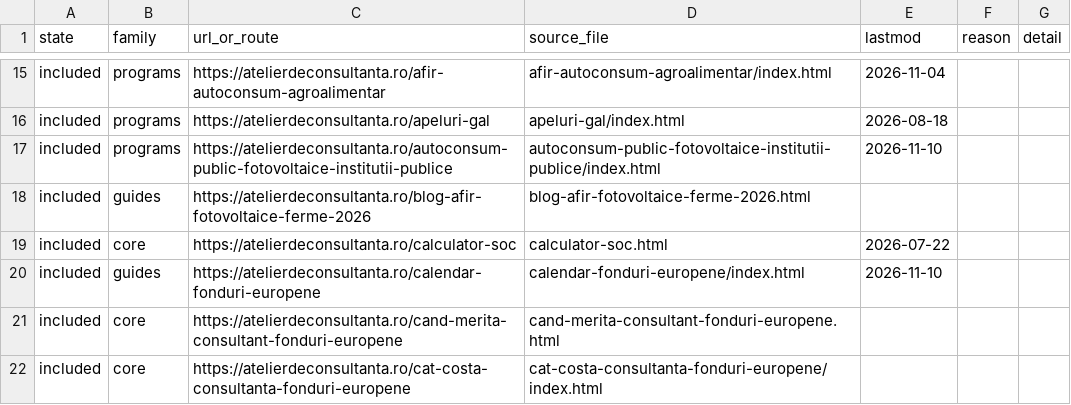
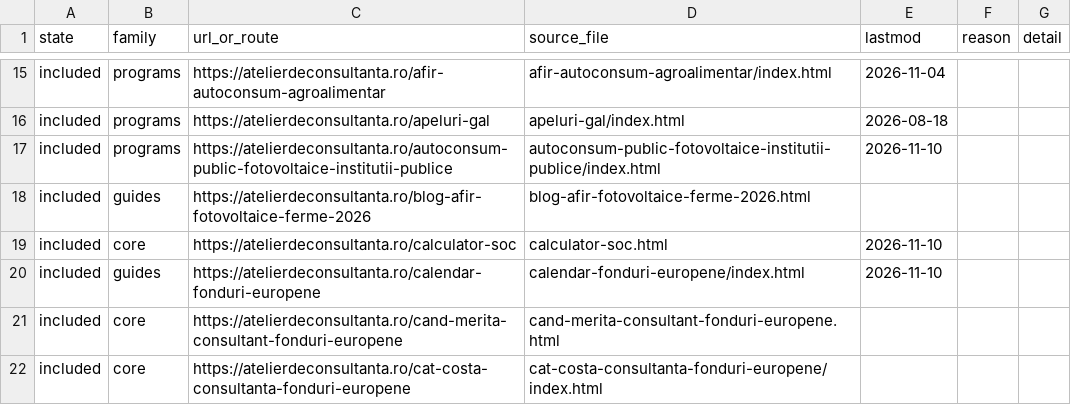
Before and after one commit to florincaciur/atelierdeconsultanta, a CSV file: reports/sitemap-inventory.csv, drawn as a sheet; only a part is shown, gaps mark what is left out.

```diff
--- a/reports/sitemap-inventory.csv
+++ b/reports/sitemap-inventory.csv
@@ -18,3 +18,3 @@ included,programs,https://atelierdeconsultanta.ro/autoconsum-public-fotovoltaice
 included,guides,https://atelierdeconsultanta.ro/blog-afir-fotovoltaice-ferme-2026,blog-afir-fotovoltaice-ferme-2026.html,,,
-included,core,https://atelierdeconsultanta.ro/calculator-soc,calculator-soc.html,2026-07-22,,
+included,core,https://atelierdeconsultanta.ro/calculator-soc,calculator-soc.html,2026-11-10,,
 included,guides,https://atelierdeconsultanta.ro/calendar-fonduri-europene,calendar-fonduri-europene/index.html,2026-11-10,,
```
Also changed, not shown: 26 other files.
